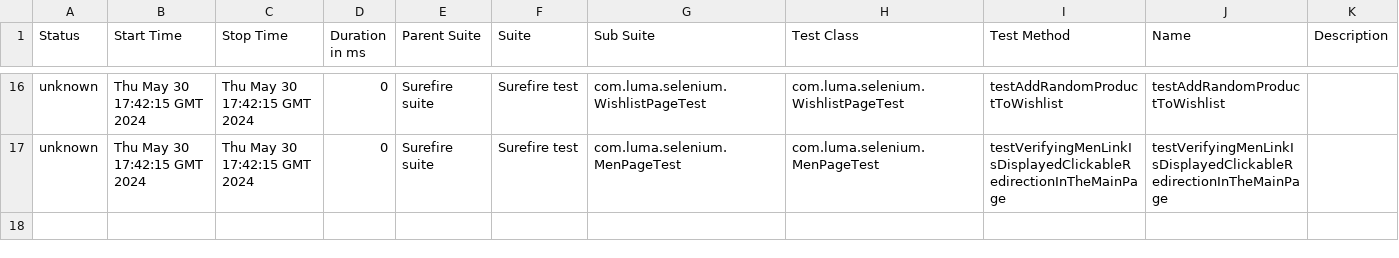
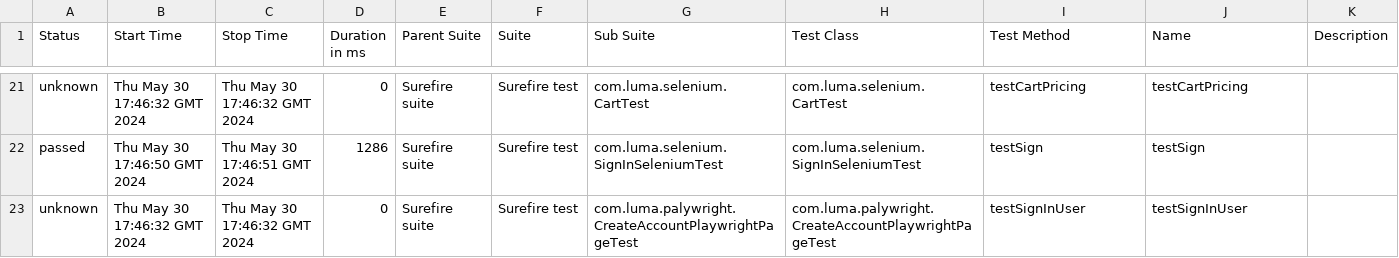
Before and after one commit to Graviton-City/Automation, a CSV file: 10/data/suites.csv, drawn as a sheet; only a part is shown, gaps mark what is left out; the diff covers the shown part only.

```diff
--- a/10/data/suites.csv
+++ b/10/data/suites.csv
@@ -16,2 +21,3 @@
-"unknown","Thu May 30 17:42:15 GMT 2024","Thu May 30 17:42:15 GMT 2024","0","Surefire suite","Surefire test","com.luma.selenium.WishlistPageTest","com.luma.selenium.WishlistPageTest","testAddRandomProductToWishlist","testAddRandomProductToWishlist",""
-"unknown","Thu May 30 17:42:15 GMT 2024","Thu May 30 17:42:15 GMT 2024","0","Surefire suite","Surefire test","com.luma.selenium.MenPageTest","com.luma.selenium.MenPageTest","testVerifyingMenLinkIsDisplayedClickableRedirectionInTheMainPage","testVerifyingMenLinkIsDisplayedClickableRedirectionInTheMainPage",""
+"unknown","Thu May 30 17:46:32 GMT 2024","Thu May 30 17:46:32 GMT 2024","0","Surefire suite","Surefire test","com.luma.selenium.CartTest","com.luma.selenium.CartTest","testCartPricing","testCartPricing",""
+"passed","Thu May 30 17:46:50 GMT 2024","Thu May 30 17:46:51 GMT 2024","1286","Surefire suite","Surefire test","com.luma.selenium.SignInSeleniumTest","com.luma.selenium.SignInSeleniumTest","testSign","testSign",""
+"unknown","Thu May 30 17:46:32 GMT 2024","Thu May 30 17:46:32 GMT 2024","0","Surefire suite","Surefire test","com.luma.palywright.CreateAccountPlaywrightPageTest","com.luma.palywright.CreateAccountPlaywrightPageTest","testSignInUser","testSignInUser",""
```
Also changed, not shown: 8 added rows, 3 removed rows and 56 edited cells elsewhere in this file, 50 other files.
